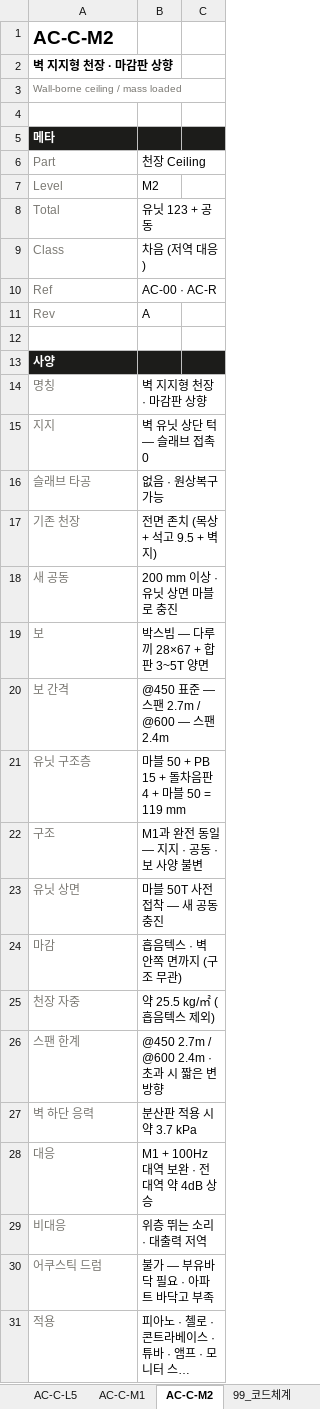
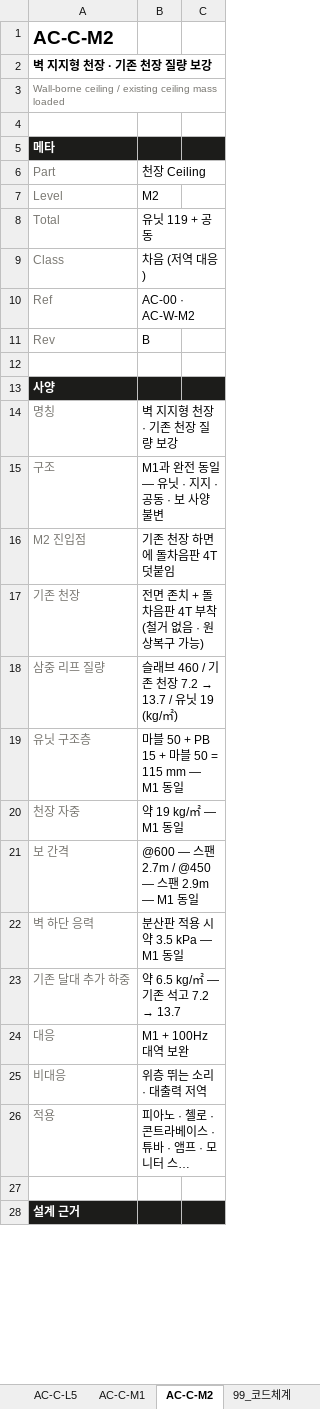
Before and after one commit to kangbangyong/acoustic, an Excel workbook: xlsx/AC-C.xlsx, sheet AC-C-M2, drawn as a sheet; only a part is shown; the shorter side is filled out with more unchanged rows; long unchanged cells end in …; values as stored, in another font and other column widths than the file's, no borders; removed rows and columns are numbered as before the commit, all else as after; the diff covers the shown part only; the diff names each change by its address in the sheet, - before the commit and + after, or states it on an @@ line.

```diff
--- a/xlsx/AC-C.xlsx (sheet AC-C-M2)
+++ b/xlsx/AC-C.xlsx (sheet AC-C-M2)
@@ column A renumbered between rows 2 and 83 @@
-B8: 유닛 123 + 공동
+B8: 유닛 119 + 공동
-B10: AC-00 · AC-R
+B10: AC-00 · AC-W-M2
-B11: A
+B11: B
-B14: 벽 지지형 천장 · 마감판 상향
+B14: 벽 지지형 천장 · 기존 천장 질량 보강
-B15: 벽 유닛 상단 턱 — 슬래브 접촉 0
+B15: M1과 완전 동일 — 유닛 · 지지 · 공동 · 보 사양 불변
-B16: 없음 · 원상복구 가능
+B16: 기존 천장 하면에 돌차음판 4T 덧붙임
-B17: 전면 존치 (목상 + 석고 9.5 + 벽지)
+B17: 전면 존치 + 돌차음판 4T 부착 (철거 없음 · 원상복구 가능)
@@ B18: 200 mm 이상 · 유닛 상면 마블로 충진 → 슬래브 460 / 기존 천장 7.2 → 13.7 / 유닛 19 (kg/㎡) @@
-B19: 박스빔 — 다루끼 28×67 + 합판 3~5T 양면
+B19: 마블 50 + PB 15 + 마블 50 = 115 mm — M1 동일
-B20: @450 표준 — 스팬 2.7m / @600 — 스팬 2.4m
+B20: 약 19 kg/㎡ — M1 동일
-B21: 마블 50 + PB 15 + 돌차음판 4 + 마블 50 = 119 mm
+B21: @600 — 스팬 2.7m / @450 — 스팬 2.9m — M1 동일
-B22: M1과 완전 동일 — 지지 · 공동 · 보 사양 불변
+B22: 분산판 적용 시 약 3.5 kPa — M1 동일
@@ B23: 마블 50T 사전 접착 — 새 공동 충진 → 약 6.5 kg/㎡ — 기존 석고 7.2 → 13.7 @@
-B24: 흡음텍스 · 벽 안쪽 면까지 (구조 무관)
+B24: M1 + 100Hz 대역 보완
-row 25: 천장 자중 | 약 25.5 kg/㎡ (흡음텍스 제외)
-row 26: 스팬 한계 | @450 2.7m / @600 2.4m · 초과 시 짧은 변 방향
-row 27: 벽 하단 응력 | 분산판 적용 시 약 3.7 kPa
-row 28: 대응 | M1 + 100Hz 대역 보완 · 전 대역 약 4dB 상승
-row 30: 어쿠스틱 드럼 | 불가 — 부유바닥 필요 · 아파트 바닥고 부족
```
Also changed, not shown: 9 added rows, 20 removed rows, 21 edited cells, cell formats and merged cells elsewhere in this sheet, sheet 00_등급개요, sheet 99_코드체계, 9 other files.
